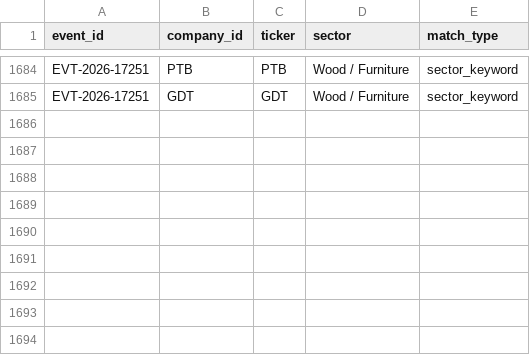
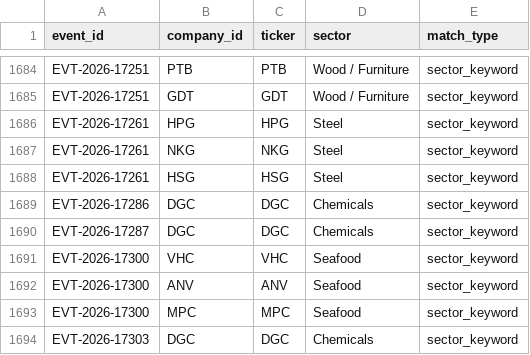
Before and after one commit to huyennguyenthai2409-arch/us-trade-monitor, a CSV file: data/event_company.csv, drawn as a sheet; only a part is shown, gaps mark what is left out.

```diff
--- a/data/event_company.csv
+++ b/data/event_company.csv
@@ -1685 +1685,10 @@ EVT-2026-17251,PTB,PTB,Wood / Furniture,sector_keyword
 EVT-2026-17251,GDT,GDT,Wood / Furniture,sector_keyword
+EVT-2026-17261,HPG,HPG,Steel,sector_keyword
+EVT-2026-17261,NKG,NKG,Steel,sector_keyword
+EVT-2026-17261,HSG,HSG,Steel,sector_keyword
+EVT-2026-17286,DGC,DGC,Chemicals,sector_keyword
+EVT-2026-17287,DGC,DGC,Chemicals,sector_keyword
+EVT-2026-17300,VHC,VHC,Seafood,sector_keyword
+EVT-2026-17300,ANV,ANV,Seafood,sector_keyword
+EVT-2026-17300,MPC,MPC,Seafood,sector_keyword
+EVT-2026-17303,DGC,DGC,Chemicals,sector_keyword
```
Also changed, not shown: 8 other files.
